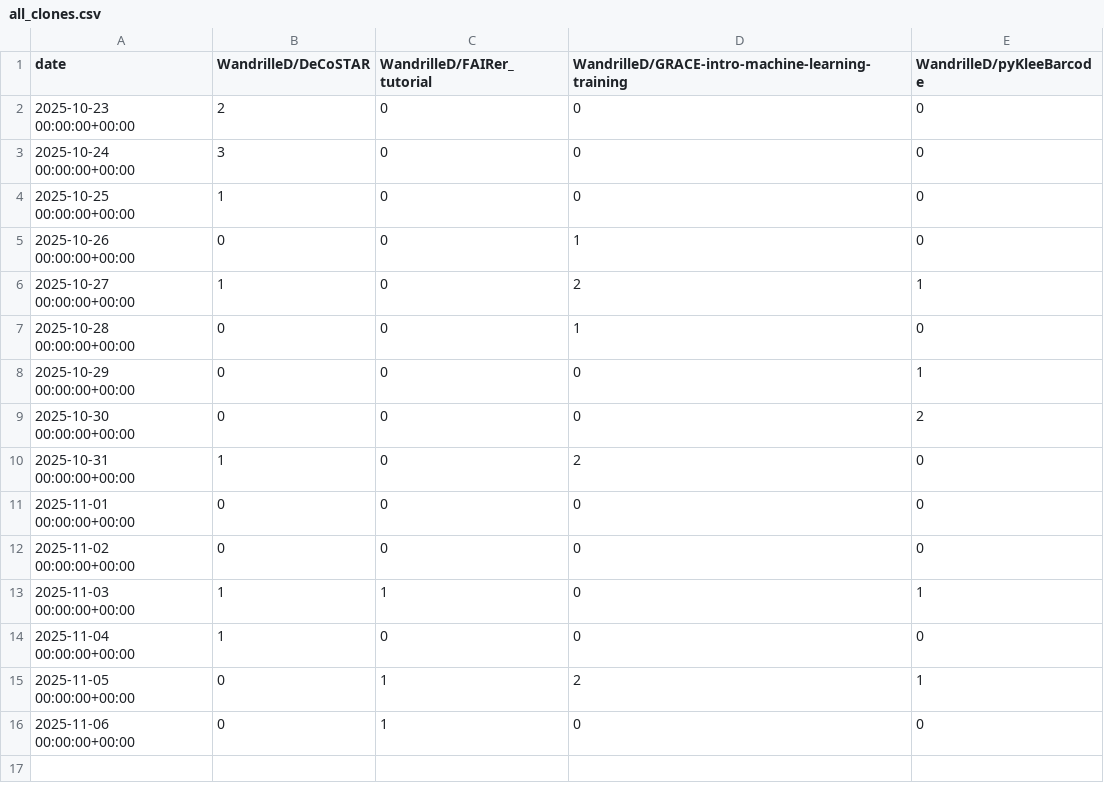
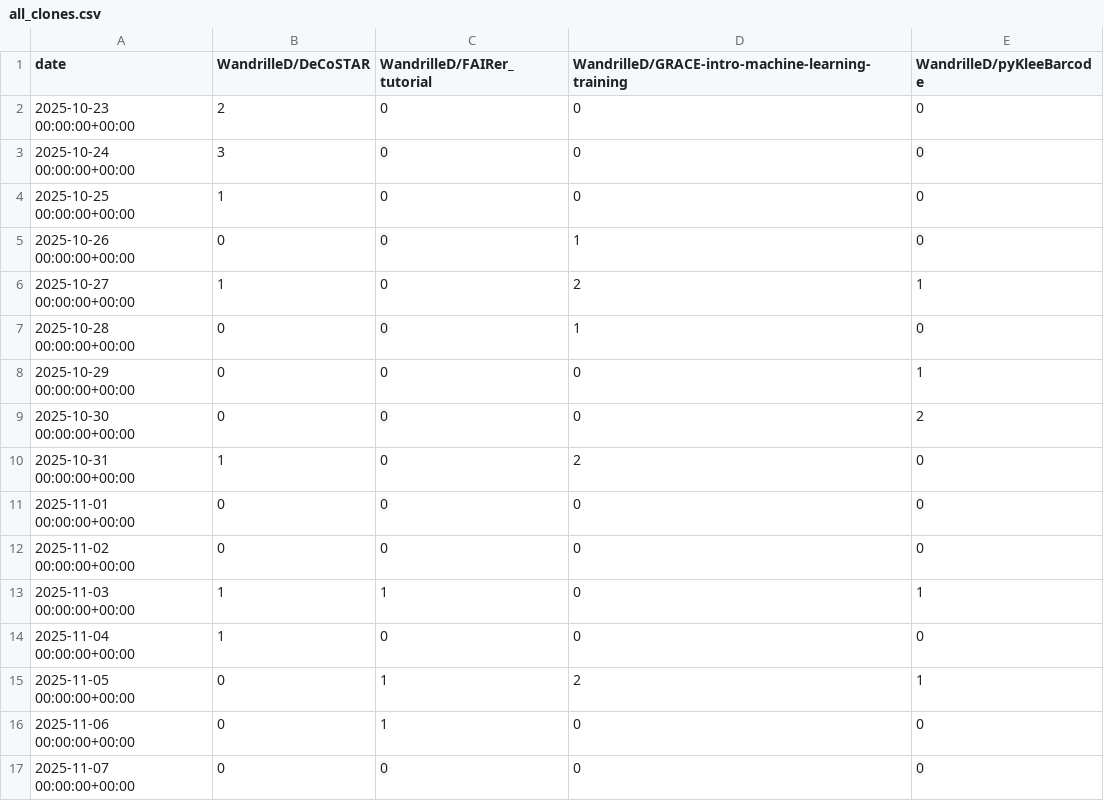
Before and after one commit to GeertvanGeest/training_repos_traffic_tracker, a CSV file: traffic/all_clones.csv, drawn as a sheet.

Commit message:
GitHub traffic

```diff
--- a/traffic/all_clones.csv
+++ b/traffic/all_clones.csv
@@ -16 +16,2 @@ date,WandrilleD/DeCoSTAR,WandrilleD/FAIRer_tutorial,WandrilleD/GRACE-intro-machi
 2025-11-06 00:00:00+00:00,0,1,0,0
+2025-11-07 00:00:00+00:00,0,0,0,0
```
Also changed, not shown: traffic/all_clones_unique.csv, traffic/all_views.csv, 1 other file.
